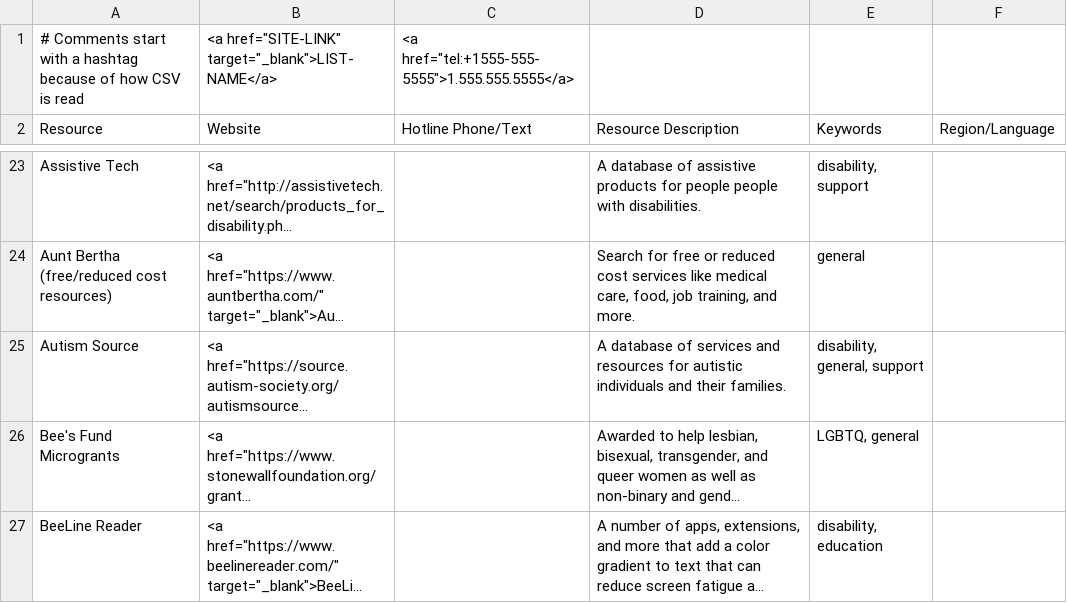
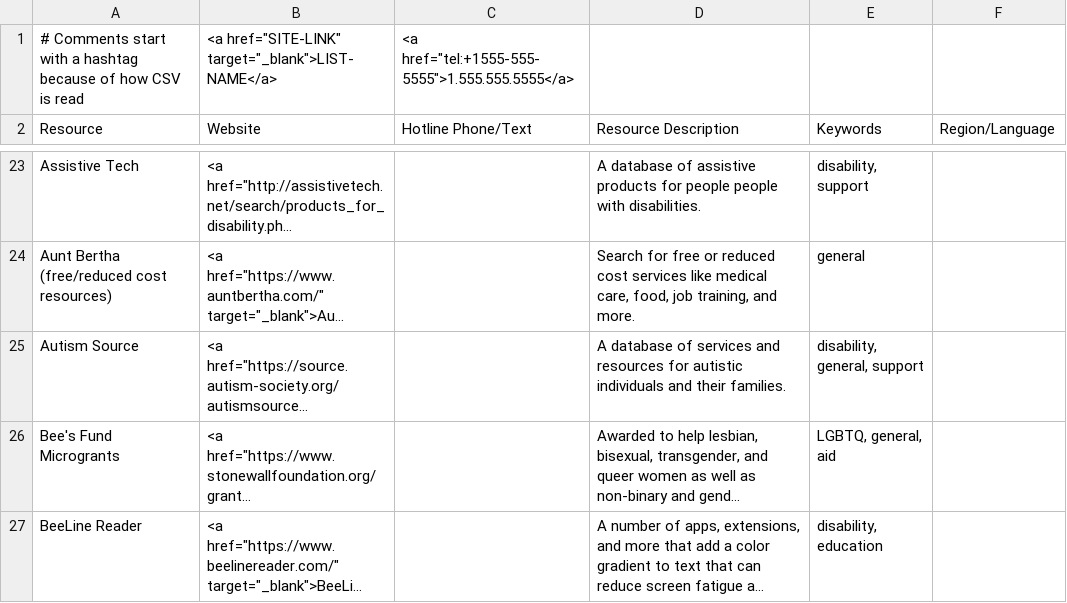
Before and after one commit to ThriveLifeline/thrive-lifeline, a CSV file: _site/thrive_resources.csv, drawn as a sheet; only a part is shown, gaps mark what is left out; long unchanged cells end in …; the diff covers the shown part only; the diff names each change by its address in the sheet, - before the commit and + after, or states it on an @@ line.

```diff
--- a/_site/thrive_resources.csv
+++ b/_site/thrive_resources.csv
-E26 (Keywords): LGBTQ, general
+E26 (Keywords): LGBTQ, general, aid
```
Also changed, not shown: 8 added rows and 6 edited cells elsewhere in this file, thrive_resources.csv, 17 other files.
